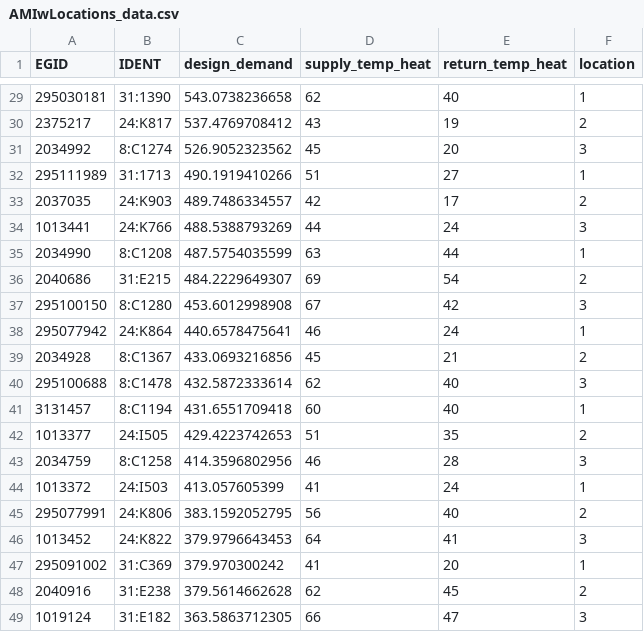
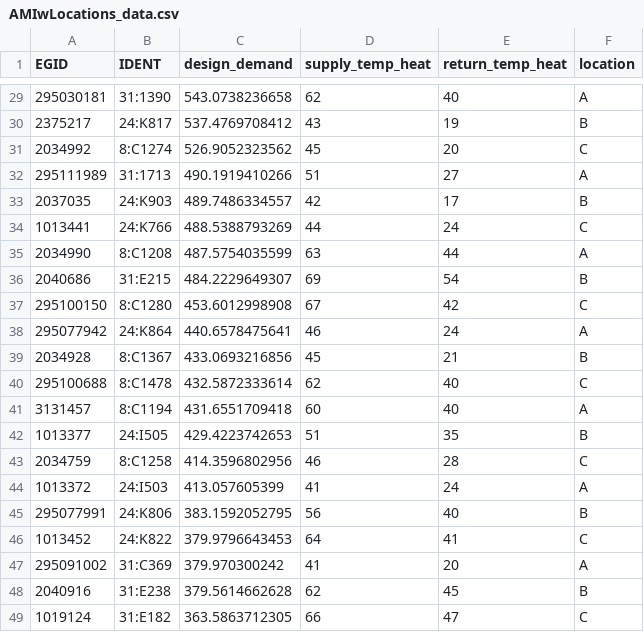
Before and after one commit to dflorez0/osmose-test, a CSV file: projects/AMIwLocations/AMIwLocations_data.csv, drawn as a sheet; only a part is shown, gaps mark what is left out; the diff covers the shown part only.

Commit message:
adapt frontends to work with location concept: move loadClusters from project.load to frontend -> all examples working

```diff
--- a/projects/AMIwLocations/AMIwLocations_data.csv
+++ b/projects/AMIwLocations/AMIwLocations_data.csv
@@ -29,21 +29,21 @@ EGID,IDENT,design_demand,supply_temp_heat,return_temp_heat,location
-295030181,31:1390,543.0738236658,62,40,1
-2375217,24:K817,537.4769708412,43,19,2
-2034992,8:C1274,526.9052323562,45,20,3
-295111989,31:1713,490.1919410266,51,27,1
-2037035,24:K903,489.7486334557,42,17,2
-1013441,24:K766,488.5388793269,44,24,3
-2034990,8:C1208,487.5754035599,63,44,1
-2040686,31:E215,484.2229649307,69,54,2
-295100150,8:C1280,453.6012998908,67,42,3
-295077942,24:K864,440.6578475641,46,24,1
-2034928,8:C1367,433.0693216856,45,21,2
-295100688,8:C1478,432.5872333614,62,40,3
-3131457,8:C1194,431.6551709418,60,40,1
-1013377,24:I505,429.4223742653,51,35,2
-2034759,8:C1258,414.3596802956,46,28,3
-1013372,24:I503,413.057605399,41,24,1
-295077991,24:K806,383.1592052795,56,40,2
-1013452,24:K822,379.9796643453,64,41,3
-295091002,31:C369,379.970300242,41,20,1
-2040916,31:E238,379.5614662628,62,45,2
-1019124,31:E182,363.5863712305,66,47,3
+295030181,31:1390,543.0738236658,62,40,A
+2375217,24:K817,537.4769708412,43,19,B
+2034992,8:C1274,526.9052323562,45,20,C
+295111989,31:1713,490.1919410266,51,27,A
+2037035,24:K903,489.7486334557,42,17,B
+1013441,24:K766,488.5388793269,44,24,C
+2034990,8:C1208,487.5754035599,63,44,A
+2040686,31:E215,484.2229649307,69,54,B
+295100150,8:C1280,453.6012998908,67,42,C
+295077942,24:K864,440.6578475641,46,24,A
+2034928,8:C1367,433.0693216856,45,21,B
+295100688,8:C1478,432.5872333614,62,40,C
+3131457,8:C1194,431.6551709418,60,40,A
+1013377,24:I505,429.4223742653,51,35,B
+2034759,8:C1258,414.3596802956,46,28,C
+1013372,24:I503,413.057605399,41,24,A
+295077991,24:K806,383.1592052795,56,40,B
+1013452,24:K822,379.9796643453,64,41,C
+295091002,31:C369,379.970300242,41,20,A
+2040916,31:E238,379.5614662628,62,45,B
+1019124,31:E182,363.5863712305,66,47,C
```
Also changed, not shown: 27 edited cells elsewhere in this file, 23 other files.
